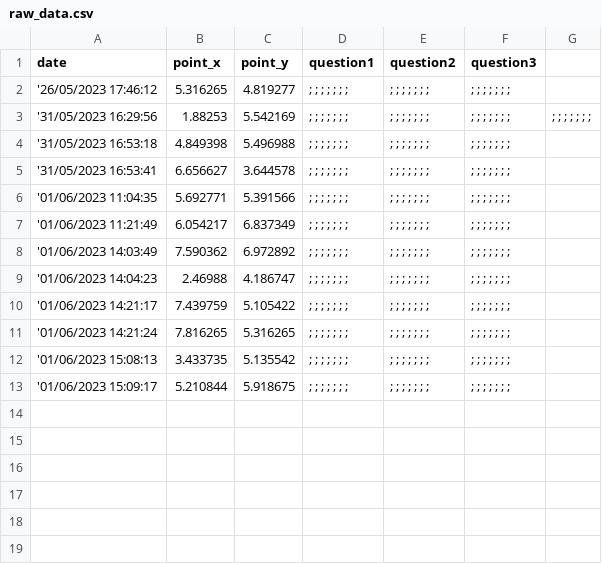
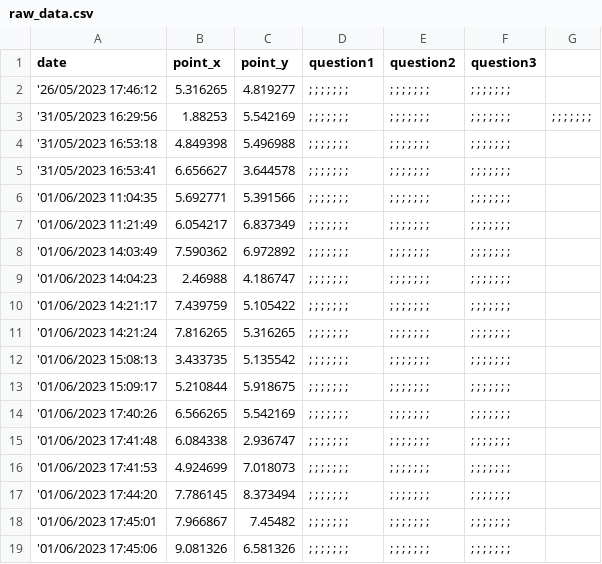
Before and after one commit to jovitaanderson/sc-survey, a CSV file: TestingWinForms/bin/Debug/ForDevelopersOnly/raw_data.csv, drawn as a sheet.

```diff
--- a/TestingWinForms/bin/Debug/ForDevelopersOnly/raw_data.csv
+++ b/TestingWinForms/bin/Debug/ForDevelopersOnly/raw_data.csv
@@ -13 +13,7 @@ date,point_x,point_y,question1,question2,question3
 '01/06/2023 15:09:17,5.210844,5.918675, ; ; ; ; ; ; ; , ; ; ; ; ; ; ; , ; ; ; ; ; ; ;
+'01/06/2023 17:40:26,6.566265,5.542169, ; ; ; ; ; ; ; , ; ; ; ; ; ; ; , ; ; ; ; ; ; ;
+'01/06/2023 17:41:48,6.084338,2.936747, ; ; ; ; ; ; ; , ; ; ; ; ; ; ; , ; ; ; ; ; ; ;
+'01/06/2023 17:41:53,4.924699,7.018073, ; ; ; ; ; ; ; , ; ; ; ; ; ; ; , ; ; ; ; ; ; ;
+'01/06/2023 17:44:20,7.786145,8.373494, ; ; ; ; ; ; ; , ; ; ; ; ; ; ; , ; ; ; ; ; ; ;
+'01/06/2023 17:45:01,7.966867,7.45482, ; ; ; ; ; ; ; , ; ; ; ; ; ; ; , ; ; ; ; ; ; ;
+'01/06/2023 17:45:06,9.081326,6.581326, ; ; ; ; ; ; ; , ; ; ; ; ; ; ; , ; ; ; ; ; ; ;
```
Also changed, not shown: TestingWinForms/bin/Debug/admin/admin_advance.csv, TestingWinForms/bin/Debug/admin/admin_questions.csv, 30 other files.
